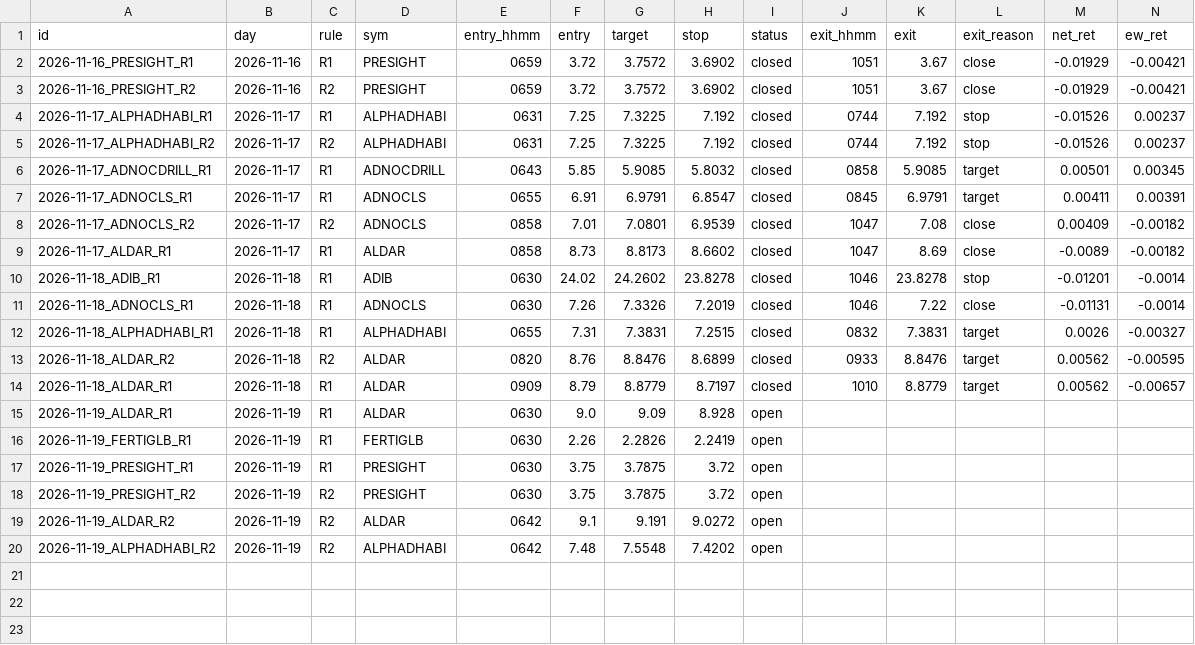
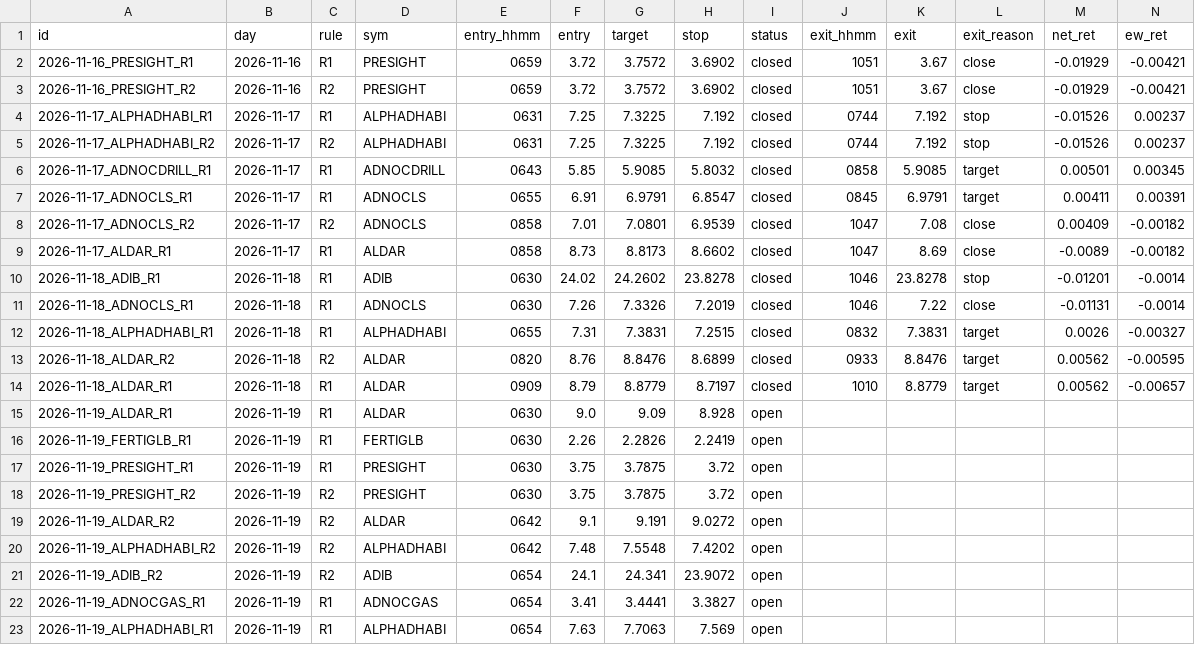
Before and after one commit to wlefywlefy-coder/adx-collector, a CSV file: forward/signals.csv, drawn as a sheet; only a part is shown; rows hold the shown columns only; the diff names each change by its address in the sheet, - before the commit and + after, or states it on an @@ line.

```diff
--- a/forward/signals.csv
+++ b/forward/signals.csv
+row 21: 2026-11-19_ADIB_R2 | 2026-11-19 | R2 | ADIB | 0654 | 24.1 | 24.341 | 23.9072 | open
+row 22: 2026-11-19_ADNOCGAS_R1 | 2026-11-19 | R1 | ADNOCGAS | 0654 | 3.41 | 3.4441 | 3.3827 | open
+row 23: 2026-11-19_ALPHADHABI_R1 | 2026-11-19 | R1 | ALPHADHABI | 0654 | 7.63 | 7.7063 | 7.569 | open
```
Also changed, not shown: 3 other files.
